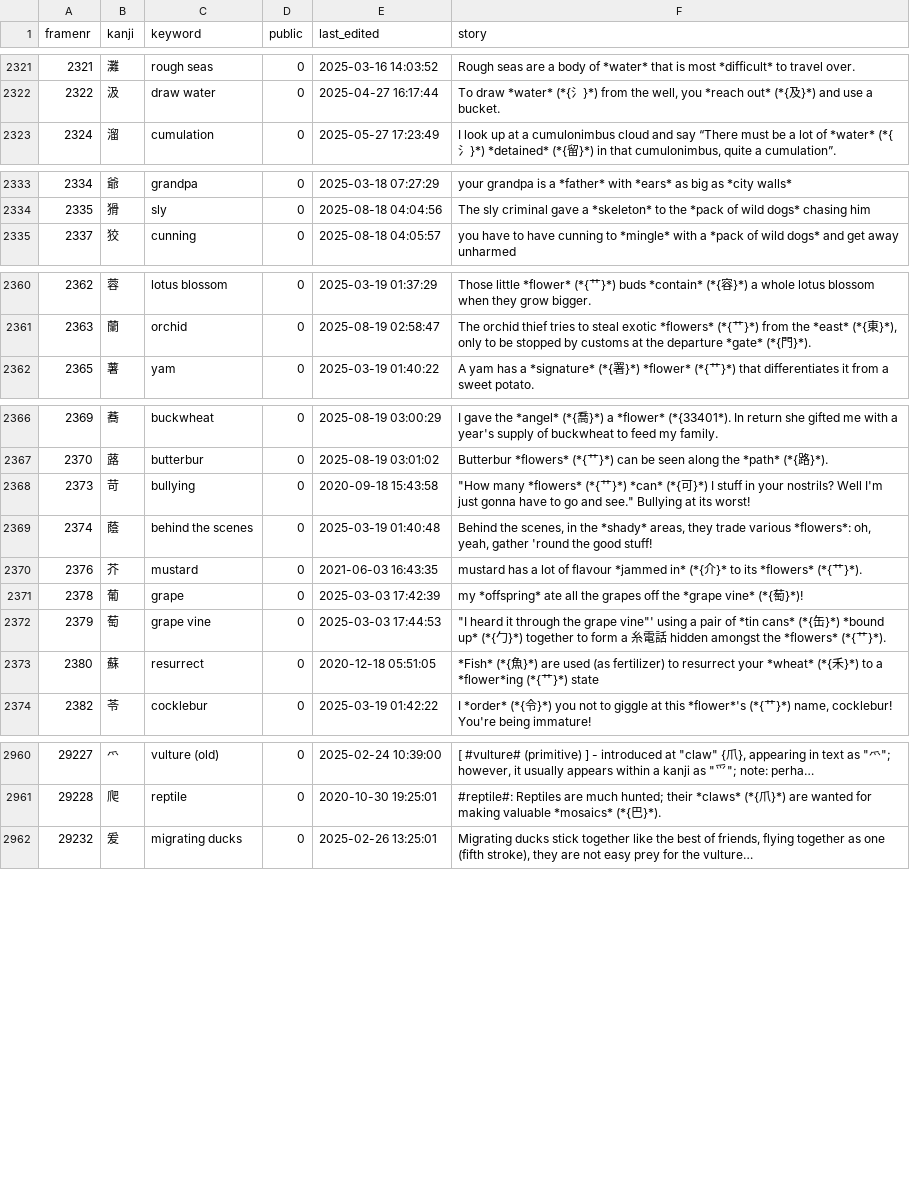
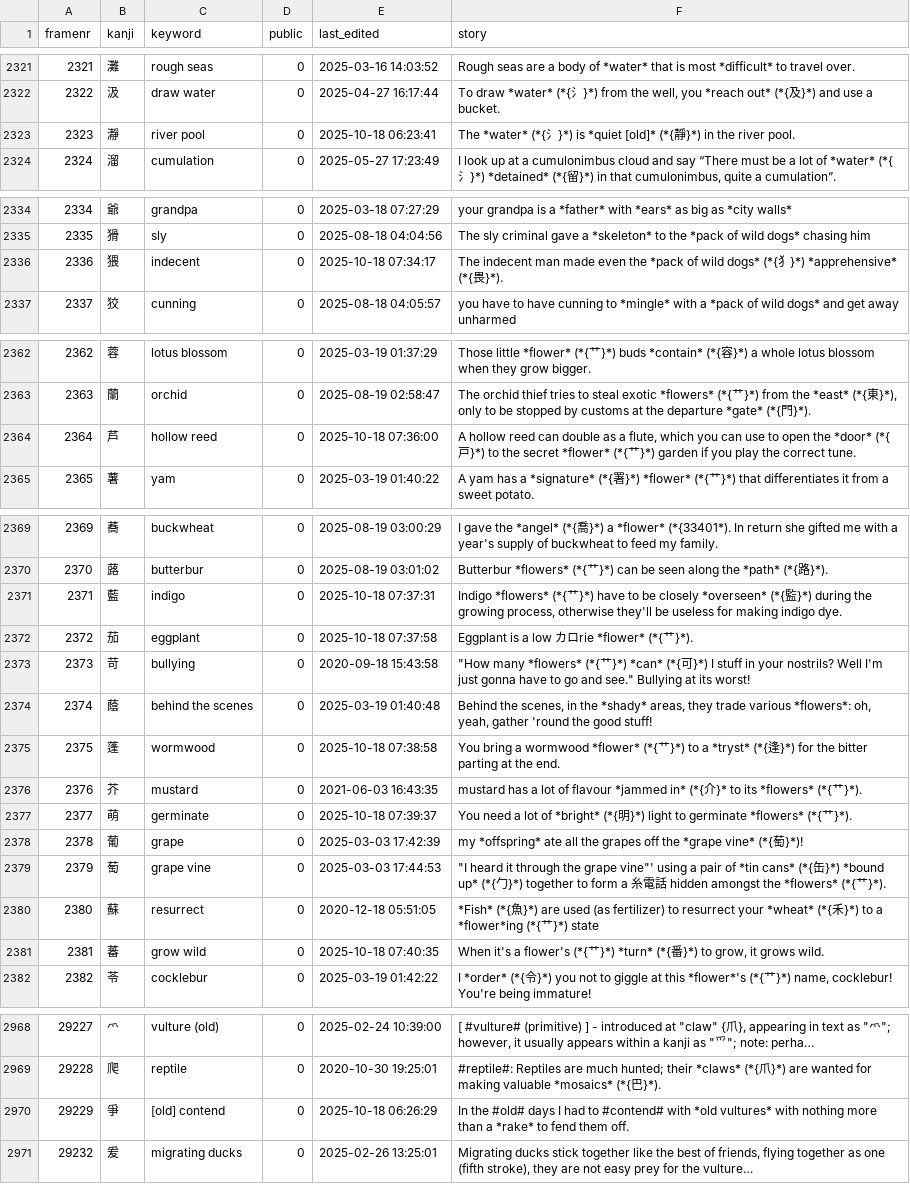
Before and after one commit to AntonioCarlini/japanese, a CSV file: external/my_stories.csv, drawn as a sheet; only a part is shown, gaps mark what is left out; long unchanged cells end in …; the diff covers the shown part only; the diff names each change by its address in the sheet, - before the commit and + after, or states it on an @@ line.

Commit message:
external/my_stories.csv: Fill in some missing stories (from koohii.com)

```diff
--- a/external/my_stories.csv
+++ b/external/my_stories.csv
+row 2323: 2323 | 瀞 | river pool | 0 | 2025-10-18 06:23:41 | The *water* (*{氵}*) is *quiet [old]* (*{靜}*) in the river pool.
+row 2336: 2336 | 猥 | indecent | 0 | 2025-10-18 07:34:17 | The indecent man made even the *pack of wild dogs* (*{犭}*) *apprehensive* (*{畏}*).
+row 2364: 2364 | 芦 | hollow reed | 0 | 2025-10-18 07:36:00 | A hollow reed can double as a flute, which you can use to open the *door* (*{戸}*) to the secret *flower* (*{艹}*) garden if you play the correct tune.
+row 2371: 2371 | 藍 | indigo | 0 | 2025-10-18 07:37:31 | Indigo *flowers* (*{艹}*) have to be closely *overseen* (*{監}*) during the growing process, otherwise they'll be useless for making indigo dye.
+row 2372: 2372 | 茄 | eggplant | 0 | 2025-10-18 07:37:58 | Eggplant is a low カロrie *flower* (*{艹}*).
+row 2375: 2375 | 蓬 | wormwood | 0 | 2025-10-18 07:38:58 | You bring a wormwood *flower* (*{艹}*) to a *tryst* (*{逢}*) for the bitter parting at the end.
+row 2377: 2377 | 萌 | germinate | 0 | 2025-10-18 07:39:37 | You need a lot of *bright* (*{明}*) light to germinate *flowers* (*{艹}*).
+row 2381: 2381 | 蕃 | grow wild | 0 | 2025-10-18 07:40:35 | When it's a flower's (*{艹}*) *turn* (*{番}*) to grow, it grows wild.
+row 2970: 29229 | 爭 | [old] contend | 0 | 2025-10-18 06:26:29 | In the #old# days I had to #contend# with *old vultures* with nothing more than a *rake* to fend them off.
```
Also changed, not shown: 1 added row elsewhere in this file.
